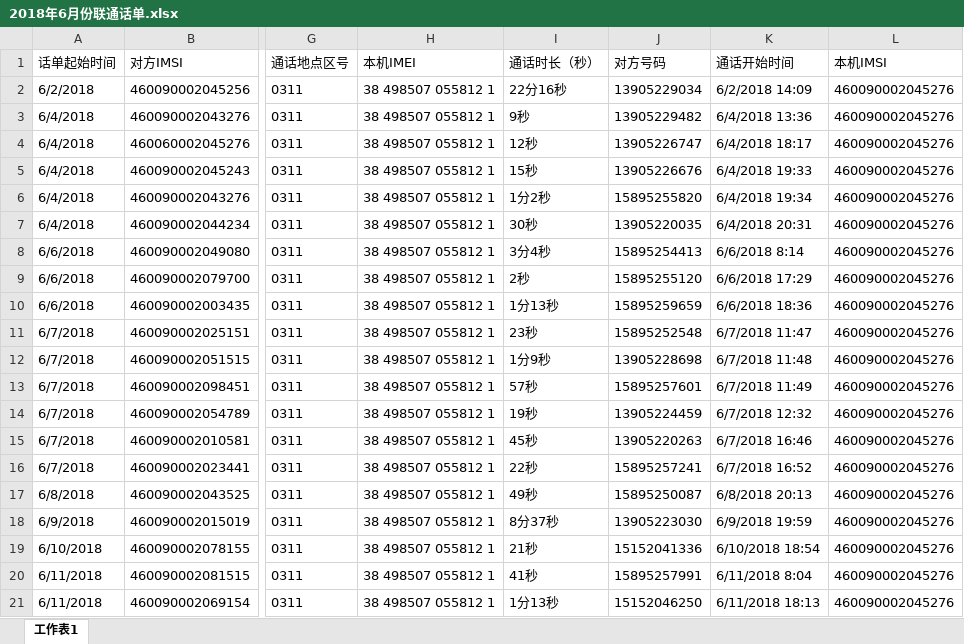
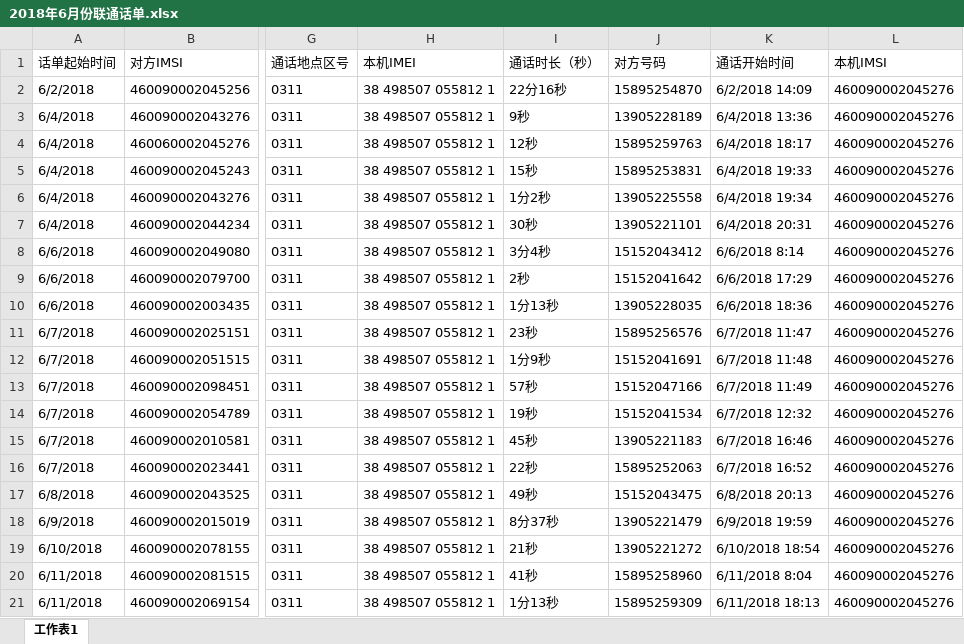
Before and after one commit to learnerzhang/csv2graph, an Excel workbook: data/2018年6月份联通话单.xlsx, sheet 工作表1, drawn as a sheet; only a part is shown, gaps mark what is left out; values as stored, in another font and other column widths than the file's, no borders; the diff names each change by its address in the sheet, - before the commit and + after, or states it on an @@ line.

```diff
--- a/data/2018年6月份联通话单.xlsx (sheet 工作表1)
+++ b/data/2018年6月份联通话单.xlsx (sheet 工作表1)
-J2 (对方号码): 13905229034
+J2 (对方号码): 15895254870
-J3 (对方号码): 13905229482
+J3 (对方号码): 13905228189
-J4 (对方号码): 13905226747
+J4 (对方号码): 15895259763
-J5 (对方号码): 13905226676
+J5 (对方号码): 15895253831
-J6 (对方号码): 15895255820
+J6 (对方号码): 13905225558
-J7 (对方号码): 13905220035
+J7 (对方号码): 13905221101
-J8 (对方号码): 15895254413
+J8 (对方号码): 15152043412
-J9 (对方号码): 15895255120
+J9 (对方号码): 15152041642
-J10 (对方号码): 15895259659
+J10 (对方号码): 13905228035
-J11 (对方号码): 15895252548
+J11 (对方号码): 15895256576
-J12 (对方号码): 13905228698
+J12 (对方号码): 15152041691
-J13 (对方号码): 15895257601
+J13 (对方号码): 15152047166
-J14 (对方号码): 13905224459
+J14 (对方号码): 15152041534
-J15 (对方号码): 13905220263
+J15 (对方号码): 13905221183
-J16 (对方号码): 15895257241
+J16 (对方号码): 15895252063
-J17 (对方号码): 15895250087
+J17 (对方号码): 15152043475
-J18 (对方号码): 13905223030
+J18 (对方号码): 13905221479
-J19 (对方号码): 15152041336
+J19 (对方号码): 13905221272
-J20 (对方号码): 15895257991
+J20 (对方号码): 15895258960
-J21 (对方号码): 15152046250
+J21 (对方号码): 15895259309
```
Also changed, not shown: 5 other files.
